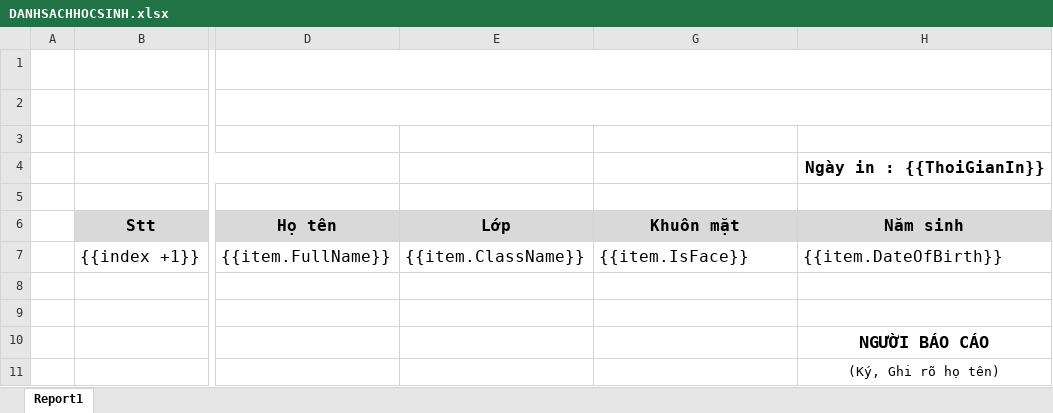
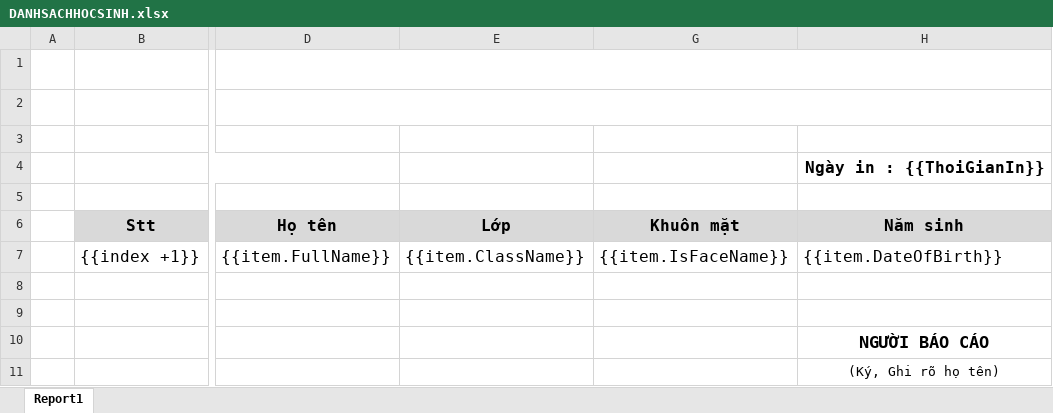
Before and after one commit to LUUHUY2017/FTIOS_CacheRedisHangFire, an Excel workbook: Services/Server/Server.API/wwwroot/Reports/DANHSACHHOCSINH.xlsx, sheet Report1, drawn as a sheet; only a part is shown, gaps mark what is left out; values as stored, in another font and other column widths than the file's, no borders; the diff names each change by its address in the sheet, - before the commit and + after, or states it on an @@ line.

```diff
--- a/Services/Server/Server.API/wwwroot/Reports/DANHSACHHOCSINH.xlsx (sheet Report1)
+++ b/Services/Server/Server.API/wwwroot/Reports/DANHSACHHOCSINH.xlsx (sheet Report1)
-G7 (Khuôn mặt): {{item.IsFace}}
+G7 (Khuôn mặt): {{item.IsFaceName}}
```
Also changed, not shown: 2 other files.
